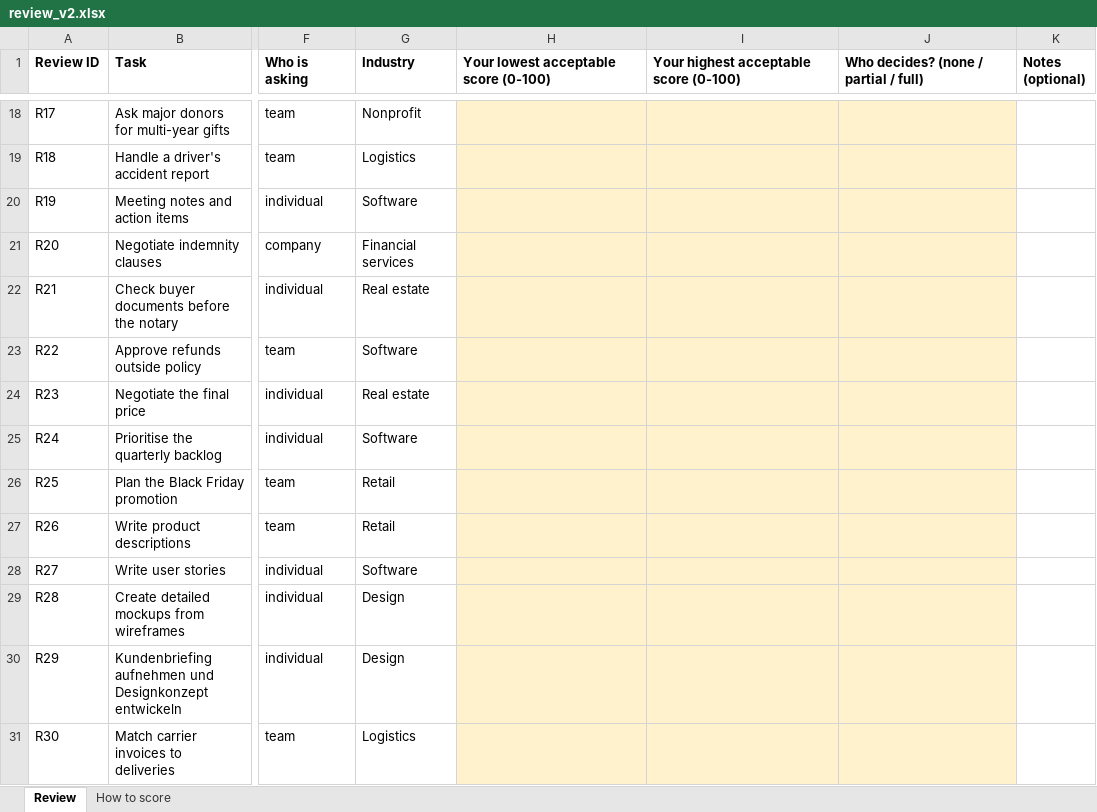
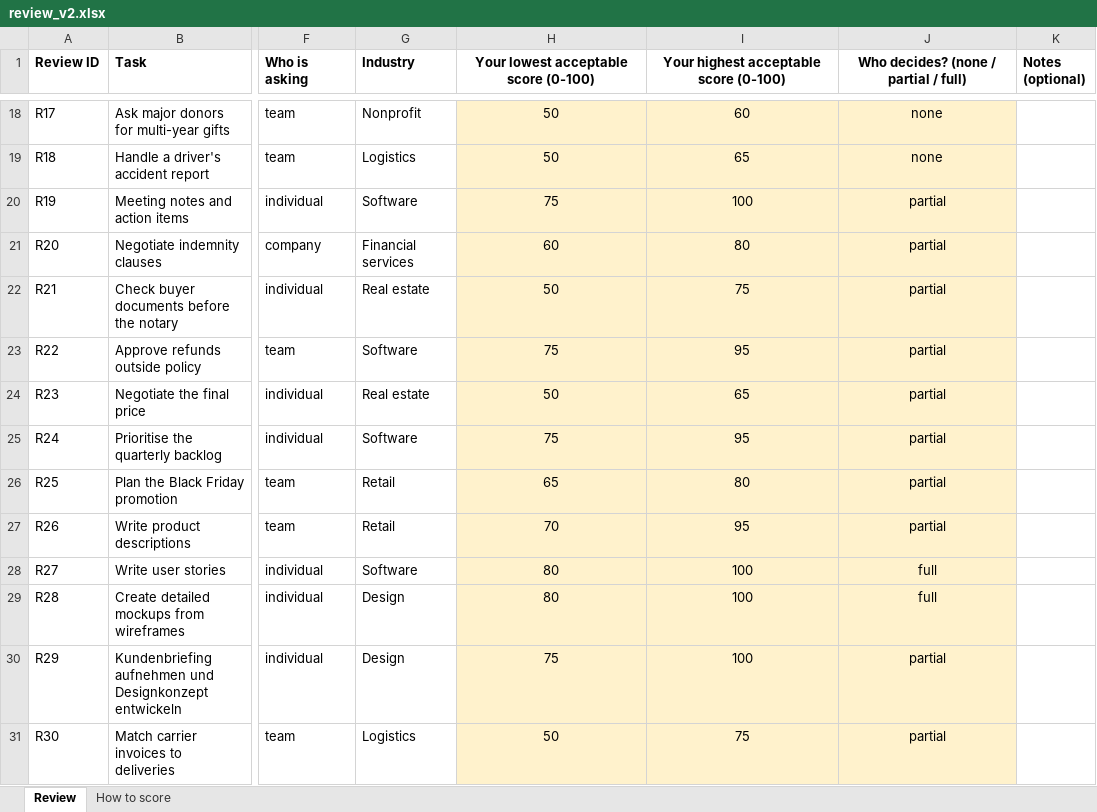
Before and after one commit to ibxibx/workscanai, an Excel workbook: evals/review/review_v2.xlsx, sheet Review, drawn as a sheet; only a part is shown, gaps mark what is left out; values as stored, in another font and other column widths than the file's, no borders; the diff covers the shown part only; the diff names each change by its address in the sheet, - before the commit and + after, or states it on an @@ line.

```diff
--- a/evals/review/review_v2.xlsx (sheet Review)
+++ b/evals/review/review_v2.xlsx (sheet Review)
-H1:J1 alignment: left
+H1:J1 alignment: center
-H18:H19: (empty)
+H18:H19: 50
-I18: (empty)
+I18: 60
-J18:J19: (empty)
+J18:J19: none
-I19: (empty)
+I19: 65
-H20: (empty)
+H20: 75
-I20: (empty)
+I20: 100
-J20:J27: (empty)
+J20:J27: partial
-H21: (empty)
+H21: 60
-I21: (empty)
+I21: 80
-H22: (empty)
+H22: 50
-I22: (empty)
+I22: 75
-H23: (empty)
+H23: 75
-I23: (empty)
+I23: 95
-H24: (empty)
+H24: 50
-I24: (empty)
+I24: 65
-H25: (empty)
+H25: 75
-I25: (empty)
+I25: 95
-H26: (empty)
+H26: 65
-I26: (empty)
+I26: 80
-H27: (empty)
+H27: 70
-I27: (empty)
+I27: 95
-H28:H29: (empty)
+H28:H29: 80
-I28:I30: (empty)
+I28:I30: 100
-J28:J29: (empty)
+J28:J29: full
-H30: (empty)
+H30: 75
-J30:J31: (empty)
+J30:J31: partial
-H31: (empty)
+H31: 50
-I31: (empty)
+I31: 75
```
Also changed, not shown: 48 edited cells elsewhere in this sheet.
